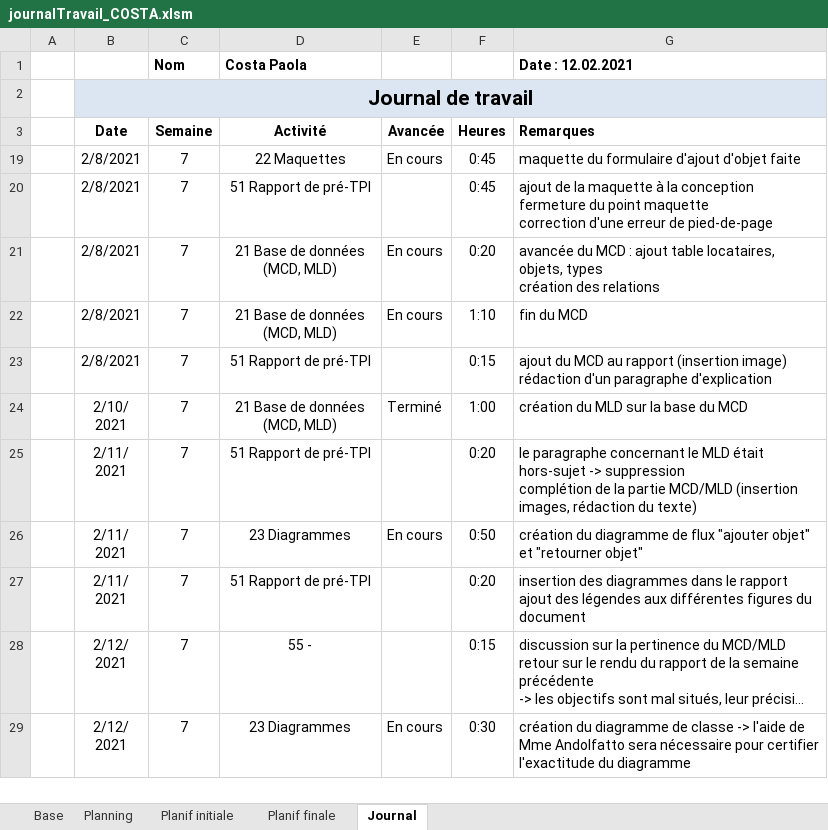
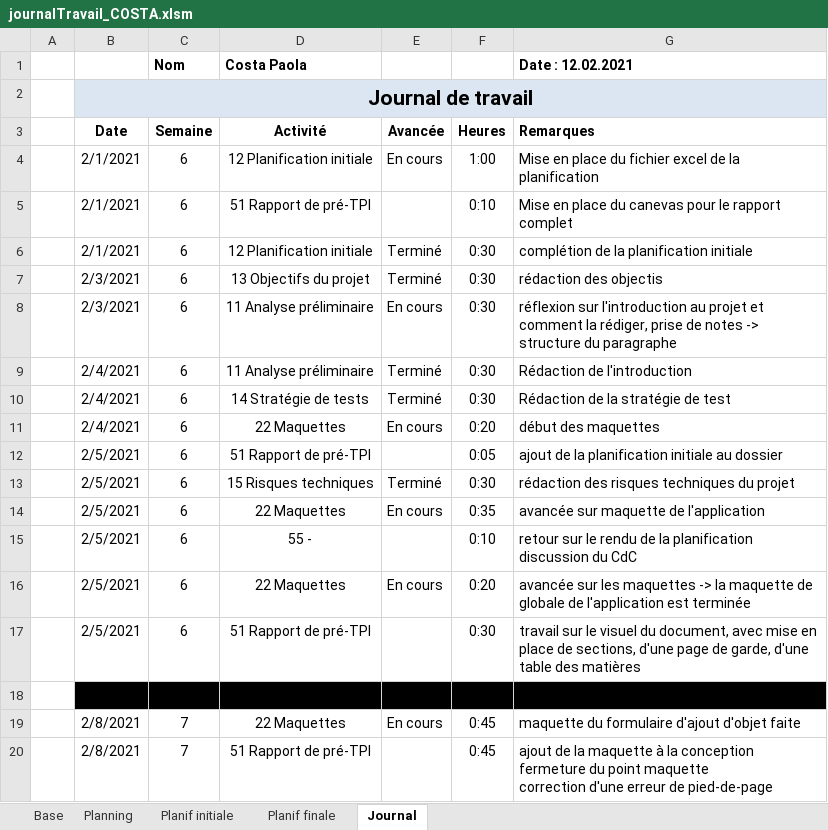
Before and after one commit to AhVen98/gestionStocks_preTPI, an Excel workbook: journalTravail_COSTA.xlsm, sheet Journal, drawn as a sheet; only a part is shown; the shorter side is filled out with more unchanged rows; long unchanged cells end in …; values as stored, in another font and other column widths than the file's, no borders; conditional formats not drawn; ↵ is a line break in a cell; the diff covers the shown part only; the diff names each change by its address in the sheet, - before the commit and + after, or states it on an @@ line.

Commit message:
maj journal Travail

```diff
--- a/journalTravail_COSTA.xlsm (sheet Journal)
+++ b/journalTravail_COSTA.xlsm (sheet Journal)
@@ row 4 unhidden:  | 2/1/2021 | 6 | 12 Planification initiale | En cours | 1:00 | Mise en place du fichier excel de la planification @@
@@ row 5 unhidden:  | 2/1/2021 | 6 | 51 Rapport de pré-TPI |  | 0:10 | Mise en place du canevas pour le rapport complet @@
@@ row 6 unhidden:  | 2/1/2021 | 6 | 12 Planification initiale | Terminé | 0:30 | complétion de la planification initiale @@
@@ row 7 unhidden:  | 2/3/2021 | 6 | 13 Objectifs du projet | Terminé | 0:30 | rédaction des objectis @@
@@ row 8 unhidden:  | 2/3/2021 | 6 | 11 Analyse préliminaire | En cours | 0:30 | réflexion sur l'introduction au projet et comment la rédiger, prise de notes -> structure du paragraphe @@
@@ row 9 unhidden:  | 2/4/2021 | 6 | 11 Analyse préliminaire | Terminé | 0:30 | Rédaction de l'introduction @@
@@ row 10 unhidden:  | 2/4/2021 | 6 | 14 Stratégie de tests | Terminé | 0:30 | Rédaction de la stratégie de test @@
@@ row 11 unhidden:  | 2/4/2021 | 6 | 22 Maquettes | En cours | 0:20 | début des maquettes @@
@@ row 12 unhidden:  | 2/5/2021 | 6 | 51 Rapport de pré-TPI |  | 0:05 | ajout de la planification initiale au dossier @@
@@ row 13 unhidden:  | 2/5/2021 | 6 | 15 Risques techniques | Terminé | 0:30 | rédaction des risques techniques du projet @@
@@ row 14 unhidden:  | 2/5/2021 | 6 | 22 Maquettes | En cours | 0:35 | avancée sur maquette de l'application @@
@@ row 15 unhidden:  | 2/5/2021 | 6 | 55 - |  | 0:10 | retour sur le rendu de la planification ↵ discussion du CdC @@
@@ row 16 unhidden:  | 2/5/2021 | 6 | 22 Maquettes | En cours | 0:20 | avancée sur les maquettes -> la maquette de globale de l'application est terminée @@
@@ row 17 unhidden:  | 2/5/2021 | 6 | 51 Rapport de pré-TPI |  | 0:30 | travail sur le visuel du document, avec mise en place de sections, d'une page de garde, d'une table des matières @@
+row 18: (empty)
```
Also changed, not shown: 1 added row, 14 hidden or unhidden rows, 2 edited cells and cell formats elsewhere in this sheet, sheet Planning, formulas that keep their value.
